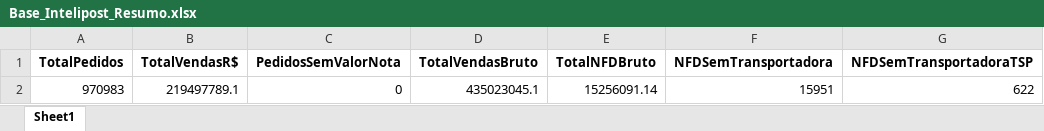
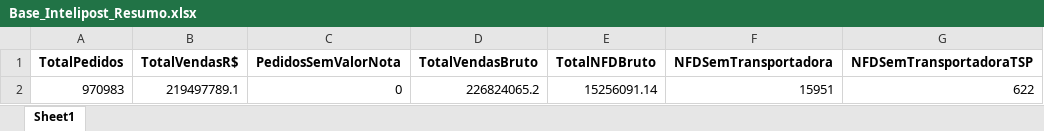
Before and after one commit to Renato-Donadel/monitor-pedidos, an Excel workbook: data/Base_Intelipost_Resumo.xlsx, sheet Sheet1, drawn as a sheet; only a part is shown; values as stored, in another font and other column widths than the file's, no borders; the diff names each change by its address in the sheet, - before the commit and + after, or states it on an @@ line.

```diff
--- a/data/Base_Intelipost_Resumo.xlsx (sheet Sheet1)
+++ b/data/Base_Intelipost_Resumo.xlsx (sheet Sheet1)
-D2 (TotalVendasBruto): 435023045.1
+D2 (TotalVendasBruto): 226824065.2
```
Also changed, not shown: data/Base_Mensal.xlsx, data/Base_Similaridade_Tarifarios.xlsx, 2 other files.
